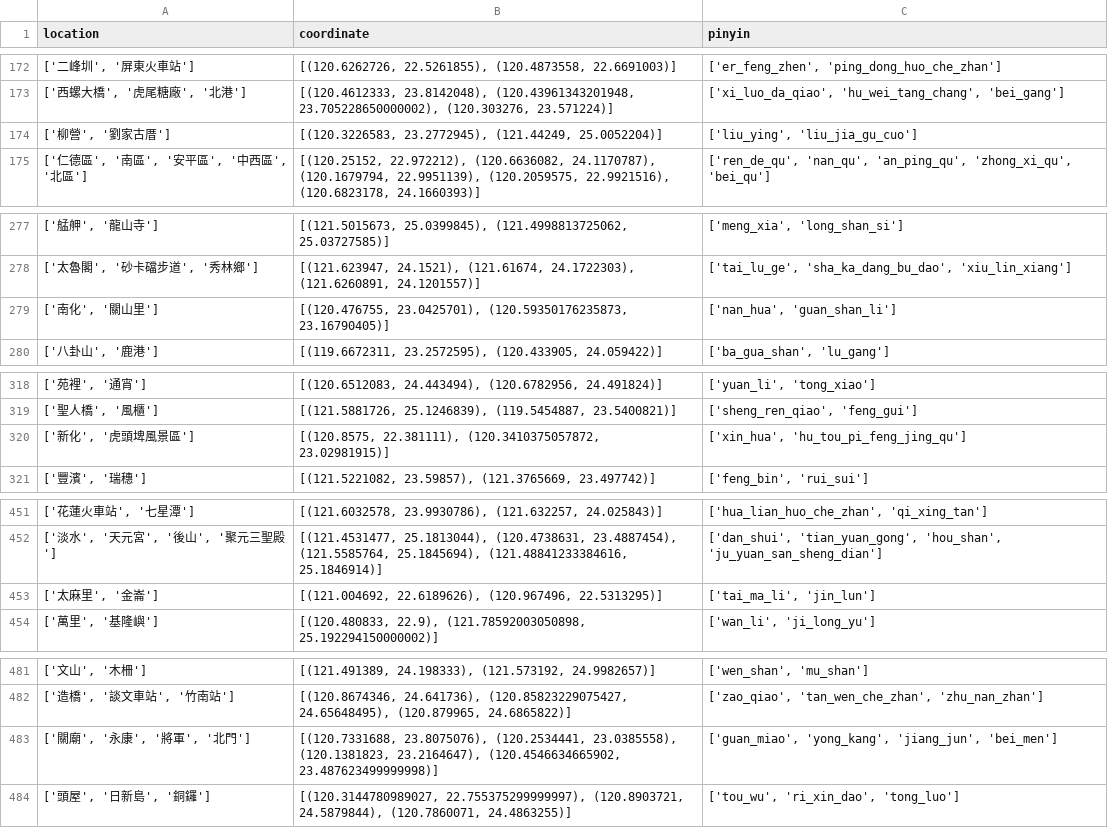
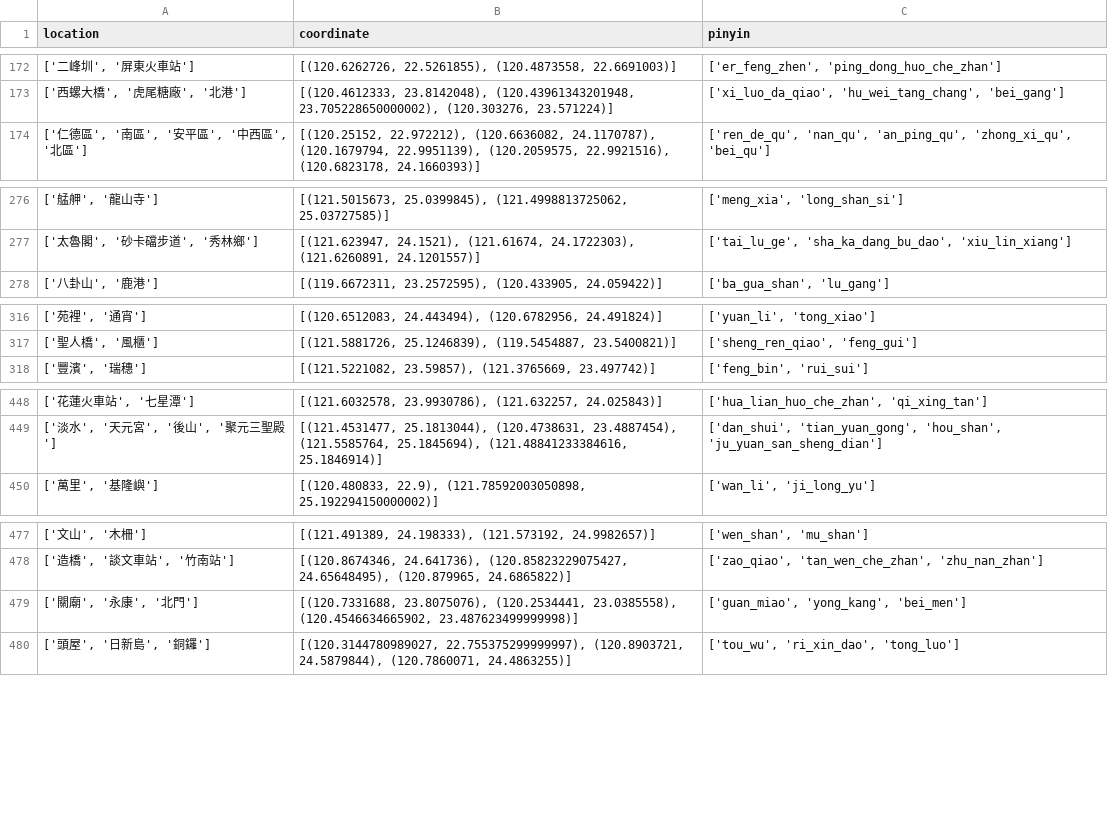
Before and after one commit to Louis-Li-dev/Travel-Itinerary-Datasets-for-Japan-and-Taiwan-sourced-from-Ptt, a CSV file: Taiwan/taiwan_itinerary_dataset.csv, drawn as a sheet; only a part is shown, gaps mark what is left out.

```diff
--- a/Taiwan/taiwan_itinerary_dataset.csv
+++ b/Taiwan/taiwan_itinerary_dataset.csv
@@ -173,3 +173,2 @@ location,coordinate,pinyin
 "['西螺大橋', '虎尾糖廠', '北港']","[(120.4612333, 23.8142048), (120.43961343201948, 23.705228650000002), (120.303276, 23.571224)]","['xi_luo_da_qiao', 'hu_wei_tang_chang', 'bei_gang']"
-"['柳營', '劉家古厝']","[(120.3226583, 23.2772945), (121.44249, 25.0052204)]","['liu_ying', 'liu_jia_gu_cuo']"
 "['仁德區', '南區', '安平區', '中西區', '北區']","[(120.25152, 22.972212), (120.6636082, 24.1170787), (120.1679794, 22.9951139), (120.2059575, 22.9921516), (120.6823178, 24.1660393)]","['ren_de_qu', 'nan_qu', 'an_ping_qu', 'zhong_xi_qu', 'bei_qu']"
@@ -278,3 +277,2 @@ location,coordinate,pinyin
 "['太魯閣', '砂卡礑步道', '秀林鄉']","[(121.623947, 24.1521), (121.61674, 24.1722303), (121.6260891, 24.1201557)]","['tai_lu_ge', 'sha_ka_dang_bu_dao', 'xiu_lin_xiang']"
-"['南化', '關山里']","[(120.476755, 23.0425701), (120.59350176235873, 23.16790405)]","['nan_hua', 'guan_shan_li']"
 "['八卦山', '鹿港']","[(119.6672311, 23.2572595), (120.433905, 24.059422)]","['ba_gua_shan', 'lu_gang']"
@@ -319,3 +317,2 @@ location,coordinate,pinyin
 "['聖人橋', '風櫃']","[(121.5881726, 25.1246839), (119.5454887, 23.5400821)]","['sheng_ren_qiao', 'feng_gui']"
-"['新化', '虎頭埤風景區']","[(120.8575, 22.381111), (120.3410375057872, 23.02981915)]","['xin_hua', 'hu_tou_pi_feng_jing_qu']"
 "['豐濱', '瑞穗']","[(121.5221082, 23.59857), (121.3765669, 23.497742)]","['feng_bin', 'rui_sui']"
@@ -452,3 +449,2 @@ location,coordinate,pinyin
 "['淡水', '天元宮', '後山', '聚元三聖殿']","[(121.4531477, 25.1813044), (120.4738631, 23.4887454), (121.5585764, 25.1845694), (121.48841233384616, 25.1846914)]","['dan_shui', 'tian_yuan_gong', 'hou_shan', 'ju_yuan_san_sheng_dian']"
-"['太麻里', '金崙']","[(121.004692, 22.6189626), (120.967496, 22.5313295)]","['tai_ma_li', 'jin_lun']"
 "['萬里', '基隆嶼']","[(120.480833, 22.9), (121.78592003050898, 25.192294150000002)]","['wan_li', 'ji_long_yu']"
@@ -482,3 +478,3 @@ location,coordinate,pinyin
 "['造橋', '談文車站', '竹南站']","[(120.8674346, 24.641736), (120.85823229075427, 24.65648495), (120.879965, 24.6865822)]","['zao_qiao', 'tan_wen_che_zhan', 'zhu_nan_zhan']"
-"['關廟', '永康', '將軍', '北門']","[(120.7331688, 23.8075076), (120.2534441, 23.0385558), (120.1381823, 23.2164647), (120.4546634665902, 23.487623499999998)]","['guan_miao', 'yong_kang', 'jiang_jun', 'bei_men']"
+"['關廟', '永康', '北門']","[(120.7331688, 23.8075076), (120.2534441, 23.0385558), (120.4546634665902, 23.487623499999998)]","['guan_miao', 'yong_kang', 'bei_men']"
 "['頭屋', '日新島', '銅鑼']","[(120.3144780989027, 22.755375299999997), (120.8903721, 24.5879844), (120.7860071, 24.4863255)]","['tou_wu', 'ri_xin_dao', 'tong_luo']"
```
Also changed, not shown: Japan/hokkaido_itinerary_dataset.csv, Japan/kanto_itinerary_dataset.csv, 2 other files.
